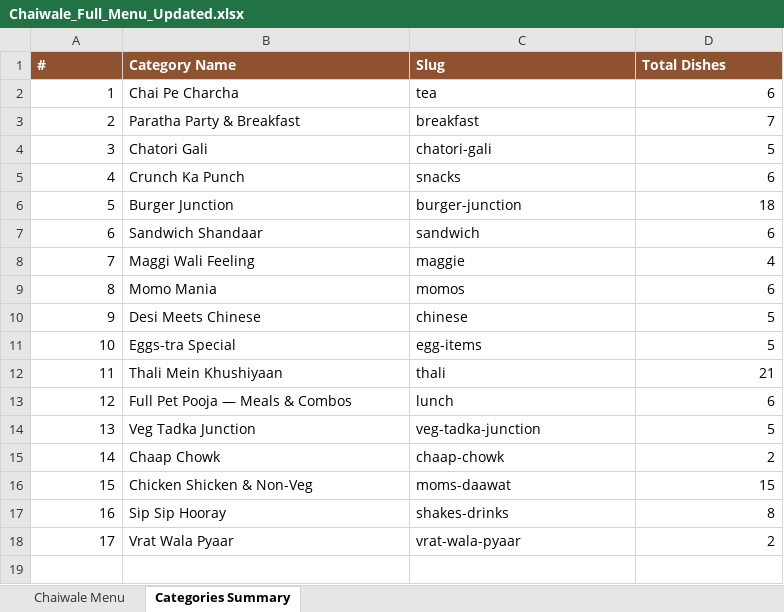
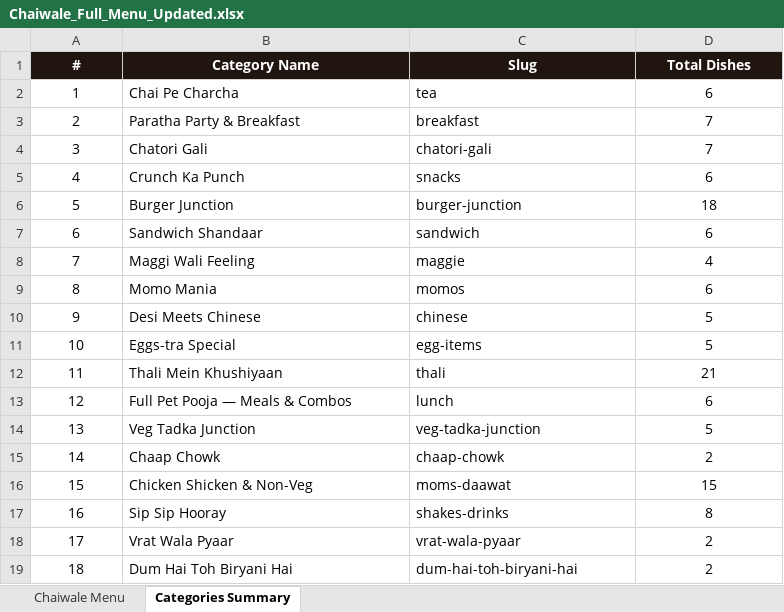
Before and after one commit to ChaiWale/chaiwale-frontend, an Excel workbook: public/Chaiwale_Full_Menu_Updated.xlsx, sheet Categories Summary, drawn as a sheet; values as stored, in another font and other column widths than the file's, no borders; the diff names each change by its address in the sheet, - before the commit and + after, or states it on an @@ line.

```diff
--- a/public/Chaiwale_Full_Menu_Updated.xlsx (sheet Categories Summary)
+++ b/public/Chaiwale_Full_Menu_Updated.xlsx (sheet Categories Summary)
@@ A1:D1 fill: #8E5230 → #211510, alignment: left → center @@
-A2:A18 alignment: right
+A2:A18 alignment: center
-D2:D18 alignment: right
+D2:D18 alignment: center
-D4 (Total Dishes): 5
+D4 (Total Dishes): 7
+row 19: 18 | Dum Hai Toh Biryani Hai | dum-hai-toh-biryani-hai | 2
```
Also changed, not shown: sheet Chaiwale Menu, public/Chaiwale_Website_Master_Menu_Updated.xlsx, 5 other files.
